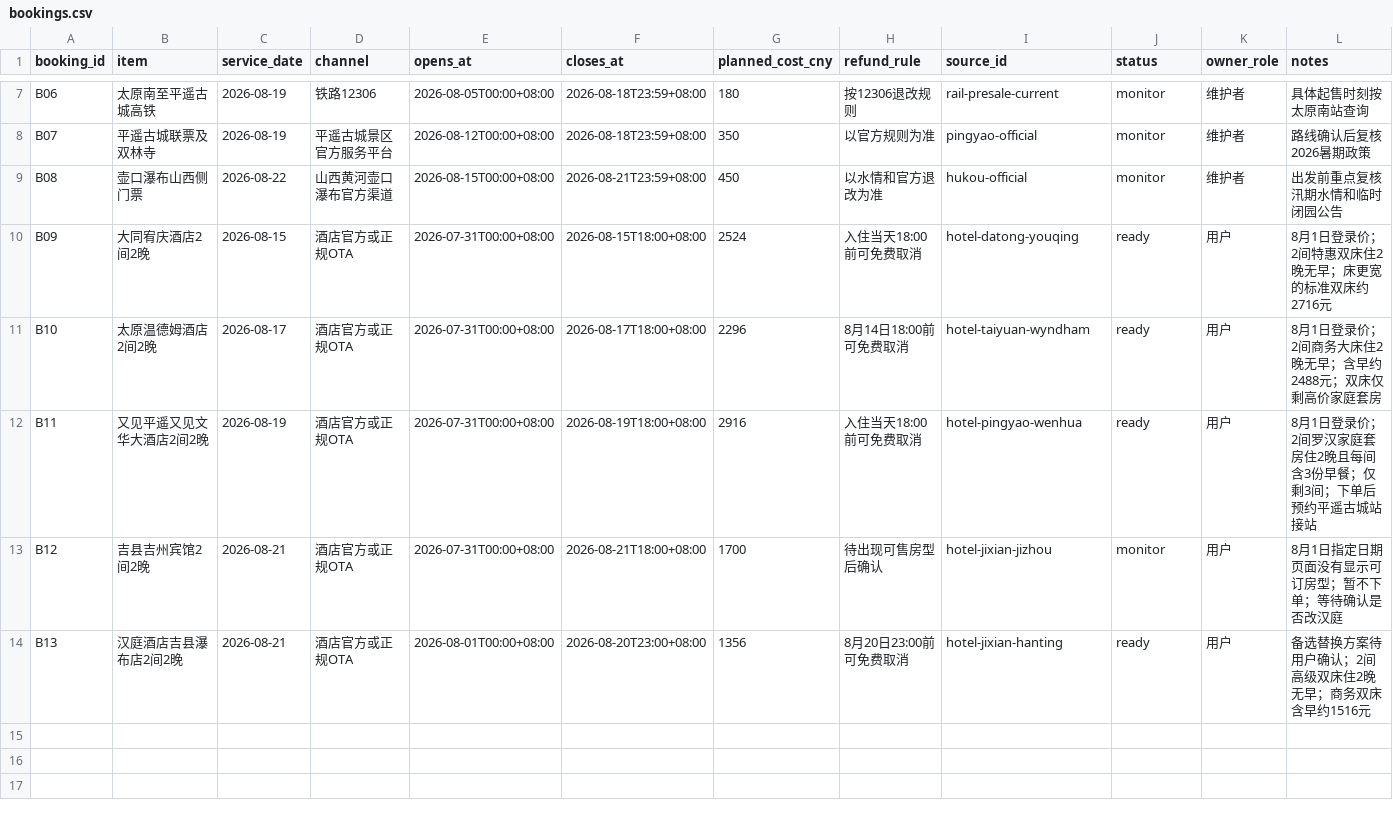
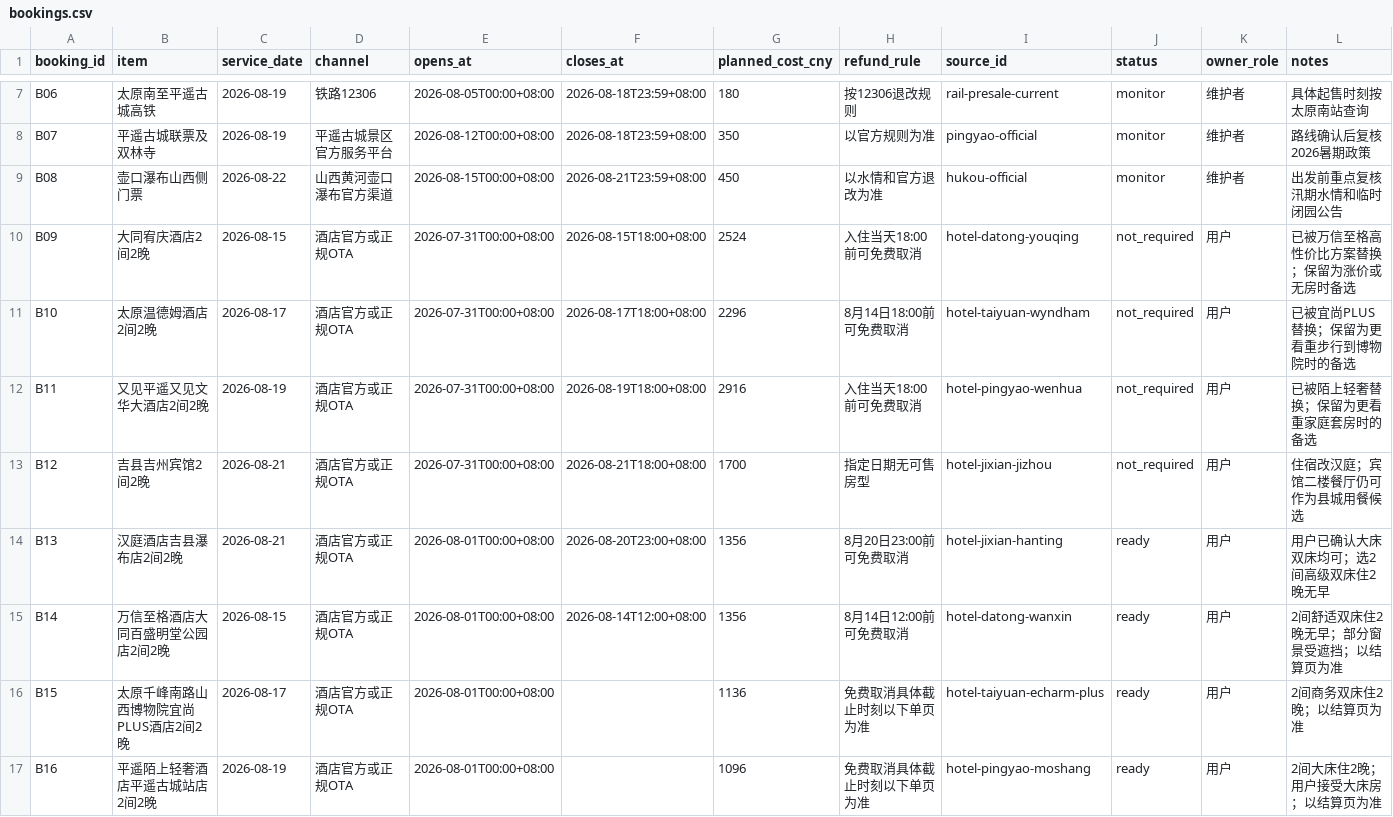
Before and after one commit to alanhsun/shanxi-2026-08, a CSV file: data/bookings.csv, drawn as a sheet; only a part is shown, gaps mark what is left out.

```diff
--- a/data/bookings.csv
+++ b/data/bookings.csv
@@ -9,6 +9,9 @@ B07,平遥古城联票及双林寺,2026-08-19,平遥古城景区官方服务平
 B08,壶口瀑布山西侧门票,2026-08-22,山西黄河壶口瀑布官方渠道,2026-08-15T00:00+08:00,2026-08-21T23:59+08:00,450,以水情和官方退改为准,hukou-official,monitor,维护者,出发前重点复核汛期水情和临时闭园公告
-B09,大同宥庆酒店2间2晚,2026-08-15,酒店官方或正规OTA,2026-07-31T00:00+08:00,2026-08-15T18:00+08:00,2524,入住当天18:00前可免费取消,hotel-datong-youqing,ready,用户,8月1日登录价；2间特惠双床住2晚无早；床更宽的标准双床约2716元
-B10,太原温德姆酒店2间2晚,2026-08-17,酒店官方或正规OTA,2026-07-31T00:00+08:00,2026-08-17T18:00+08:00,2296,8月14日18:00前可免费取消,hotel-taiyuan-wyndham,ready,用户,8月1日登录价；2间商务大床住2晚无早；含早约2488元；双床仅剩高价家庭套房
-B11,又见平遥又见文华大酒店2间2晚,2026-08-19,酒店官方或正规OTA,2026-07-31T00:00+08:00,2026-08-19T18:00+08:00,2916,入住当天18:00前可免费取消,hotel-pingyao-wenhua,ready,用户,8月1日登录价；2间罗汉家庭套房住2晚且每间含3份早餐；仅剩3间；下单后预约平遥古城站接站
-B12,吉县吉州宾馆2间2晚,2026-08-21,酒店官方或正规OTA,2026-07-31T00:00+08:00,2026-08-21T18:00+08:00,1700,待出现可售房型后确认,hotel-jixian-jizhou,monitor,用户,8月1日指定日期页面没有显示可订房型；暂不下单；等待确认是否改汉庭
-B13,汉庭酒店吉县瀑布店2间2晚,2026-08-21,酒店官方或正规OTA,2026-08-01T00:00+08:00,2026-08-20T23:00+08:00,1356,8月20日23:00前可免费取消,hotel-jixian-hanting,ready,用户,备选替换方案待用户确认；2间高级双床住2晚无早；商务双床含早约1516元
+B09,大同宥庆酒店2间2晚,2026-08-15,酒店官方或正规OTA,2026-07-31T00:00+08:00,2026-08-15T18:00+08:00,2524,入住当天18:00前可免费取消,hotel-datong-youqing,not_required,用户,已被万信至格高性价比方案替换；保留为涨价或无房时备选
+B10,太原温德姆酒店2间2晚,2026-08-17,酒店官方或正规OTA,2026-07-31T00:00+08:00,2026-08-17T18:00+08:00,2296,8月14日18:00前可免费取消,hotel-taiyuan-wyndham,not_required,用户,已被宜尚PLUS替换；保留为更看重步行到博物院时的备选
+B11,又见平遥又见文华大酒店2间2晚,2026-08-19,酒店官方或正规OTA,2026-07-31T00:00+08:00,2026-08-19T18:00+08:00,2916,入住当天18:00前可免费取消,hotel-pingyao-wenhua,not_required,用户,已被陌上轻奢替换；保留为更看重家庭套房时的备选
+B12,吉县吉州宾馆2间2晚,2026-08-21,酒店官方或正规OTA,2026-07-31T00:00+08:00,2026-08-21T18:00+08:00,1700,指定日期无可售房型,hotel-jixian-jizhou,not_required,用户,住宿改汉庭；宾馆二楼餐厅仍可作为县城用餐候选
+B13,汉庭酒店吉县瀑布店2间2晚,2026-08-21,酒店官方或正规OTA,2026-08-01T00:00+08:00,2026-08-20T23:00+08:00,1356,8月20日23:00前可免费取消,hotel-jixian-hanting,ready,用户,用户已确认大床双床均可；选2间高级双床住2晚无早
+B14,万信至格酒店大同百盛明堂公园店2间2晚,2026-08-15,酒店官方或正规OTA,2026-08-01T00:00+08:00,2026-08-14T12:00+08:00,1356,8月14日12:00前可免费取消,hotel-datong-wanxin,ready,用户,2间舒适双床住2晚无早；部分窗景受遮挡；以结算页为准
+B15,太原千峰南路山西博物院宜尚PLUS酒店2间2晚,2026-08-17,酒店官方或正规OTA,2026-08-01T00:00+08:00,,1136,免费取消具体截止时刻以下单页为准,hotel-taiyuan-echarm-plus,ready,用户,2间商务双床住2晚；以结算页为准
+B16,平遥陌上轻奢酒店平遥古城站店2间2晚,2026-08-19,酒店官方或正规OTA,2026-08-01T00:00+08:00,,1096,免费取消具体截止时刻以下单页为准,hotel-pingyao-moshang,ready,用户,2间大床住2晚；用户接受大床房；以结算页为准
```
Also changed, not shown: data/accommodation.csv, data/budget.csv, 15 other files.
